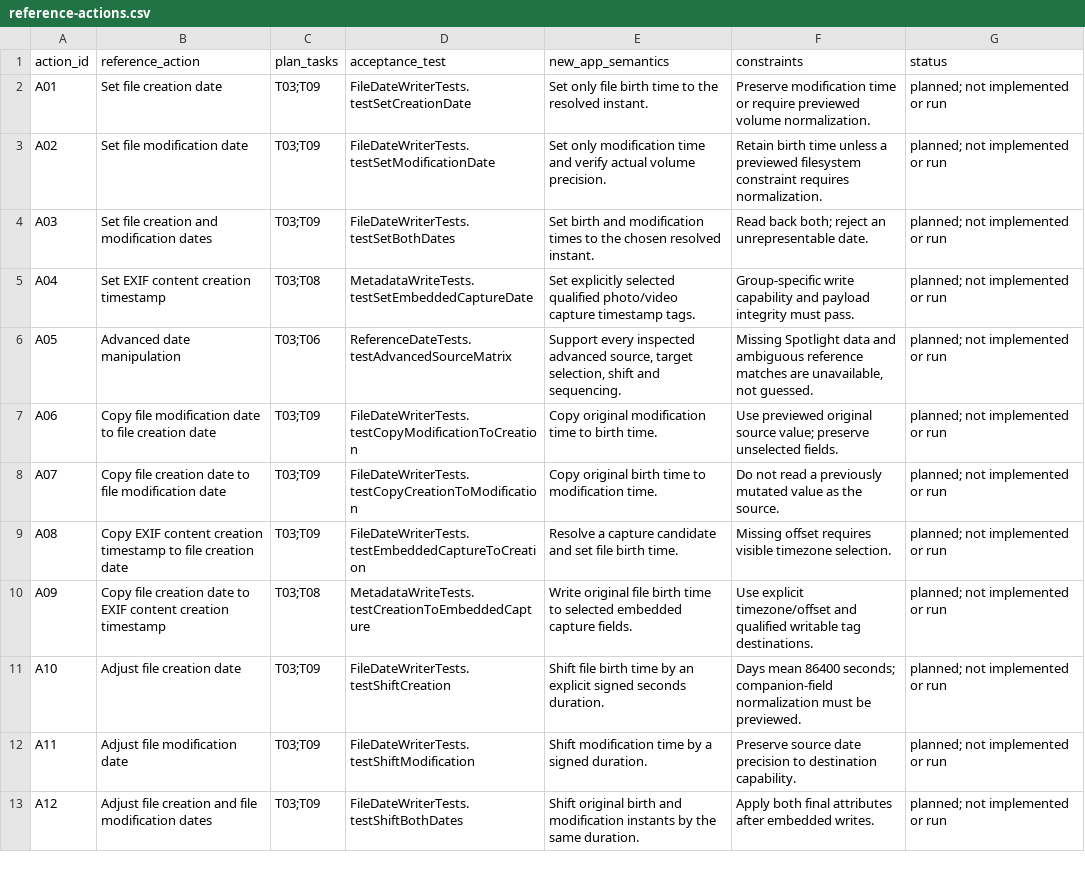
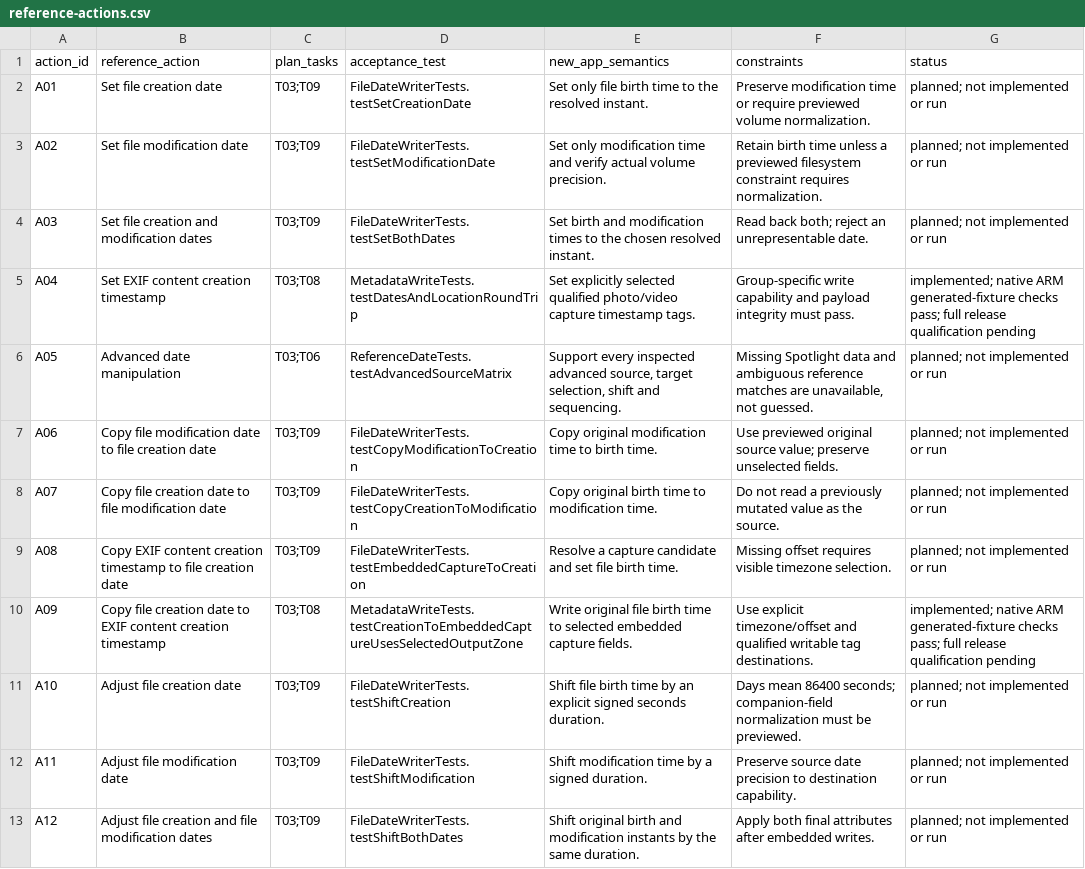
Before and after one commit to Delitants/restoregpstime-macos, a CSV file: docs/acceptance/reference-actions.csv, drawn as a sheet; only a part is shown; the diff covers the shown part only.

Commit message:
feat: write verified metadata without re-encoding media

```diff
--- a/docs/acceptance/reference-actions.csv
+++ b/docs/acceptance/reference-actions.csv
@@ -4,3 +4,3 @@ A02,Set file modification date,T03;T09,FileDateWriterTests.testSetModificationDa
 A03,Set file creation and modification dates,T03;T09,FileDateWriterTests.testSetBothDates,Set birth and modification times to the chosen resolved instant.,Read back both; reject an unrepresentable date.,planned; not implemented or run
-A04,Set EXIF content creation timestamp,T03;T08,MetadataWriteTests.testSetEmbeddedCaptureDate,Set explicitly selected qualified photo/video capture timestamp tags.,Group-specific write capability and payload integrity must pass.,planned; not implemented or run
+A04,Set EXIF content creation timestamp,T03;T08,MetadataWriteTests.testDatesAndLocationRoundTrip,Set explicitly selected qualified photo/video capture timestamp tags.,Group-specific write capability and payload integrity must pass.,implemented; native ARM generated-fixture checks pass; full release qualification pending
 A05,Advanced date manipulation,T03;T06,ReferenceDateTests.testAdvancedSourceMatrix,"Support every inspected advanced source, target selection, shift and sequencing.","Missing Spotlight data and ambiguous reference matches are unavailable, not guessed.",planned; not implemented or run
@@ -9,3 +9,3 @@ A07,Copy file creation date to file modification date,T03;T09,FileDateWriterTest
 A08,Copy EXIF content creation timestamp to file creation date,T03;T09,FileDateWriterTests.testEmbeddedCaptureToCreation,Resolve a capture candidate and set file birth time.,Missing offset requires visible timezone selection.,planned; not implemented or run
-A09,Copy file creation date to EXIF content creation timestamp,T03;T08,MetadataWriteTests.testCreationToEmbeddedCapture,Write original file birth time to selected embedded capture fields.,Use explicit timezone/offset and qualified writable tag destinations.,planned; not implemented or run
+A09,Copy file creation date to EXIF content creation timestamp,T03;T08,MetadataWriteTests.testCreationToEmbeddedCaptureUsesSelectedOutputZone,Write original file birth time to selected embedded capture fields.,Use explicit timezone/offset and qualified writable tag destinations.,implemented; native ARM generated-fixture checks pass; full release qualification pending
 A10,Adjust file creation date,T03;T09,FileDateWriterTests.testShiftCreation,Shift file birth time by an explicit signed seconds duration.,Days mean 86400 seconds; companion-field normalization must be previewed.,planned; not implemented or run
```
Also changed, not shown: 12 edited cells elsewhere in this file, 41 other files.
